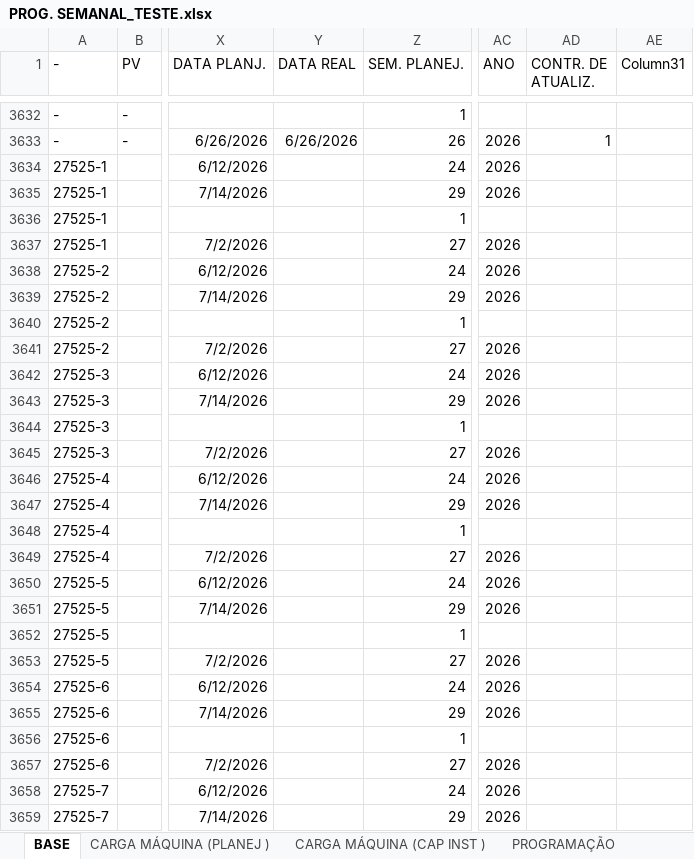
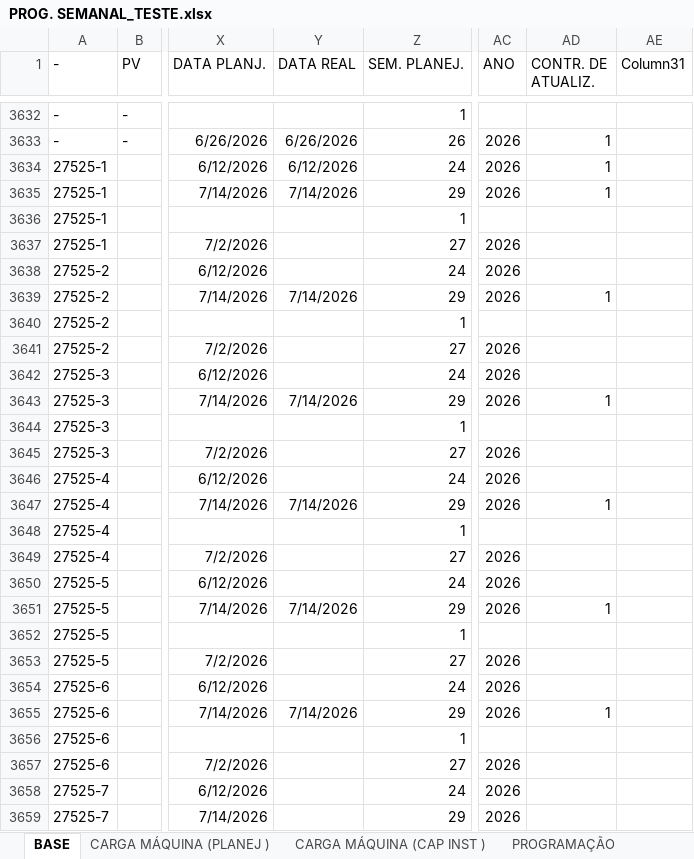
Before and after one commit to gilmarcosta2812200-hash/Progr_MECAL.html, an Excel workbook: PROG. SEMANAL_TESTE.xlsx, sheet BASE, drawn as a sheet; only a part is shown, gaps mark what is left out; values as stored, in another font and other column widths than the file's, no borders; table styles not drawn; the diff covers the shown part only; the diff names each change by its address in the sheet, - before the commit and + after, or states it on an @@ line.

```diff
--- a/PROG. SEMANAL_TESTE.xlsx (sheet BASE)
+++ b/PROG. SEMANAL_TESTE.xlsx (sheet BASE)
-Y3634 (DATA REAL): (empty)
+Y3634 (DATA REAL): 6/12/2026
-AD3634:AD3635 (CONTR. DE ATUALIZ.): (empty)
+AD3634:AD3635 (CONTR. DE ATUALIZ.): 1
-Y3635 (DATA REAL): (empty)
+Y3635 (DATA REAL): 7/14/2026
-Y3639 (DATA REAL): (empty)
+Y3639 (DATA REAL): 7/14/2026
-AD3639 (CONTR. DE ATUALIZ.): (empty)
+AD3639 (CONTR. DE ATUALIZ.): 1
-Y3643 (DATA REAL): (empty)
+Y3643 (DATA REAL): 7/14/2026
-AD3643 (CONTR. DE ATUALIZ.): (empty)
+AD3643 (CONTR. DE ATUALIZ.): 1
-Y3647 (DATA REAL): (empty)
+Y3647 (DATA REAL): 7/14/2026
-AD3647 (CONTR. DE ATUALIZ.): (empty)
+AD3647 (CONTR. DE ATUALIZ.): 1
-Y3651 (DATA REAL): (empty)
+Y3651 (DATA REAL): 7/14/2026
-AD3651 (CONTR. DE ATUALIZ.): (empty)
+AD3651 (CONTR. DE ATUALIZ.): 1
-Y3655 (DATA REAL): (empty)
+Y3655 (DATA REAL): 7/14/2026
-AD3655 (CONTR. DE ATUALIZ.): (empty)
+AD3655 (CONTR. DE ATUALIZ.): 1
```
Also changed, not shown: 36 edited cells elsewhere in this sheet, sheet PROGRAMAÇÃO.
